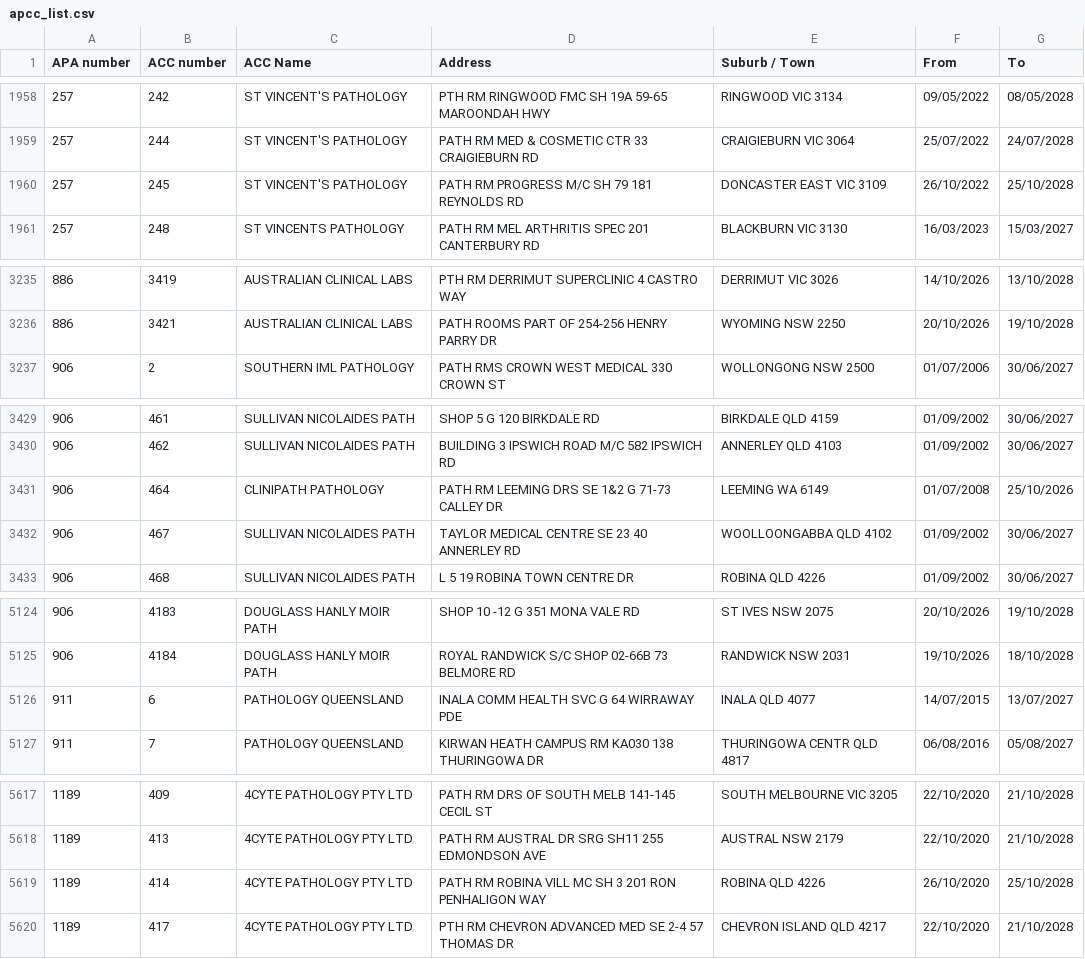
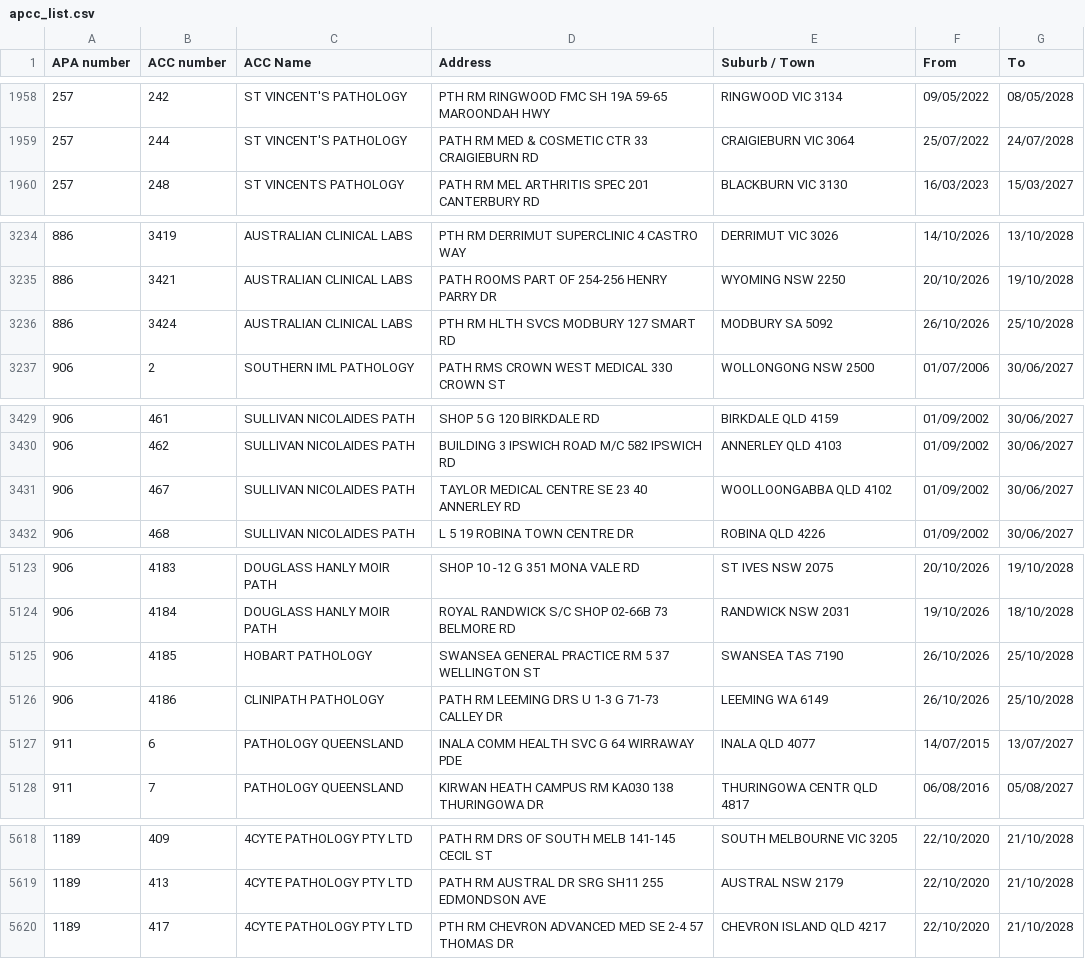
Before and after one commit to nwbort/apcc, a CSV file: apcc_list.csv, drawn as a sheet; only a part is shown, gaps mark what is left out.

```diff
--- a/apcc_list.csv
+++ b/apcc_list.csv
@@ -1959,3 +1959,2 @@ APA number,ACC number,ACC Name,Address,Suburb / Town,From,To
 257,244,ST VINCENT'S PATHOLOGY,PATH RM MED & COSMETIC CTR 33 CRAIGIEBURN RD,CRAIGIEBURN VIC 3064,25/07/2022,24/07/2028
-257,245,ST VINCENT'S PATHOLOGY,PATH RM PROGRESS M/C SH 79 181 REYNOLDS RD,DONCASTER EAST VIC 3109,26/10/2022,25/10/2028
 257,248,ST VINCENTS PATHOLOGY,PATH RM MEL ARTHRITIS SPEC 201 CANTERBURY RD,BLACKBURN VIC 3130,16/03/2023,15/03/2027
@@ -3236,2 +3235,3 @@ APA number,ACC number,ACC Name,Address,Suburb / Town,From,To
 886,3421,AUSTRALIAN CLINICAL LABS,PATH ROOMS PART OF 254-256 HENRY PARRY DR,WYOMING NSW 2250,20/10/2026,19/10/2028
+886,3424,AUSTRALIAN CLINICAL LABS,PTH RM HLTH SVCS MODBURY 127 SMART RD,MODBURY SA 5092,26/10/2026,25/10/2028
 906,2,SOUTHERN IML PATHOLOGY,PATH RMS CROWN WEST MEDICAL 330 CROWN ST,WOLLONGONG NSW 2500,01/07/2006,30/06/2027
@@ -3430,3 +3430,2 @@ APA number,ACC number,ACC Name,Address,Suburb / Town,From,To
 906,462,SULLIVAN NICOLAIDES PATH,BUILDING 3 IPSWICH ROAD M/C 582 IPSWICH RD,ANNERLEY QLD 4103,01/09/2002,30/06/2027
-906,464,CLINIPATH PATHOLOGY,PATH RM LEEMING DRS SE 1&2 G 71-73 CALLEY DR,LEEMING WA 6149,01/07/2008,25/10/2026
 906,467,SULLIVAN NICOLAIDES PATH,TAYLOR MEDICAL CENTRE SE 23 40 ANNERLEY RD,WOOLLOONGABBA QLD 4102,01/09/2002,30/06/2027
@@ -5125,2 +5124,4 @@ APA number,ACC number,ACC Name,Address,Suburb / Town,From,To
 906,4184,DOUGLASS HANLY MOIR PATH,ROYAL RANDWICK S/C SHOP 02-66B 73 BELMORE RD,RANDWICK NSW 2031,19/10/2026,18/10/2028
+906,4185,HOBART PATHOLOGY,SWANSEA GENERAL PRACTICE RM 5 37 WELLINGTON ST,SWANSEA TAS 7190,26/10/2026,25/10/2028
+906,4186,CLINIPATH PATHOLOGY,PATH RM LEEMING DRS U 1-3 G 71-73 CALLEY DR,LEEMING WA 6149,26/10/2026,25/10/2028
 911,6,PATHOLOGY QUEENSLAND,INALA COMM HEALTH SVC G 64 WIRRAWAY PDE,INALA QLD 4077,14/07/2015,13/07/2027
@@ -5618,3 +5619,2 @@ APA number,ACC number,ACC Name,Address,Suburb / Town,From,To
 1189,413,4CYTE PATHOLOGY PTY LTD,PATH RM AUSTRAL DR SRG SH11 255 EDMONDSON AVE,AUSTRAL NSW 2179,22/10/2020,21/10/2028
-1189,414,4CYTE PATHOLOGY PTY LTD,PATH RM ROBINA VILL MC SH 3 201 RON PENHALIGON WAY,ROBINA QLD 4226,26/10/2020,25/10/2028
 1189,417,4CYTE PATHOLOGY PTY LTD,PTH RM CHEVRON ADVANCED MED SE 2-4 57 THOMAS DR,CHEVRON ISLAND QLD 4217,22/10/2020,21/10/2028
```
